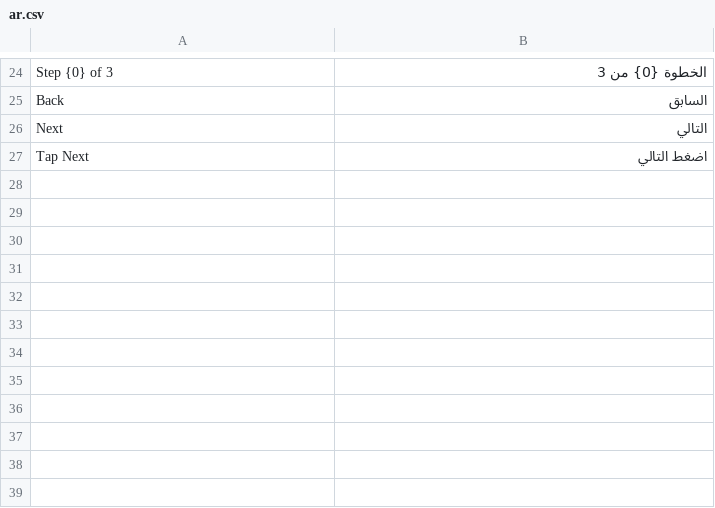
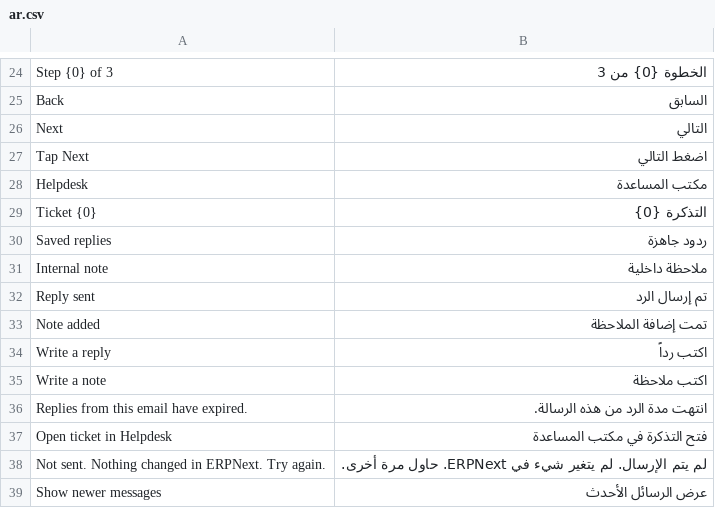
Before and after one commit to ONE-F-M/one_bpmn, a CSV file: one_bpmn/translations/ar.csv, drawn as a sheet; only a part is shown, gaps mark what is left out.

Commit message:
feat(WI-003303): conversation email layout for doctypes with an email thread

```diff
--- a/one_bpmn/translations/ar.csv
+++ b/one_bpmn/translations/ar.csv
@@ -27 +27,13 @@ Next,التالي
 Tap Next,اضغط التالي
+Helpdesk,مكتب المساعدة
+Ticket {0},التذكرة {0}
+Saved replies,ردود جاهزة
+Internal note,ملاحظة داخلية
+Reply sent,تم إرسال الرد
+Note added,تمت إضافة الملاحظة
+Write a reply,اكتب رداً
+Write a note,اكتب ملاحظة
+Replies from this email have expired.,انتهت مدة الرد من هذه الرسالة.
+Open ticket in Helpdesk,فتح التذكرة في مكتب المساعدة
+Not sent. Nothing changed in ERPNext. Try again.,لم يتم الإرسال. لم يتغير شيء في ERPNext. حاول مرة أخرى.
+Show newer messages,عرض الرسائل الأحدث
```
Also changed, not shown: 12 other files.
